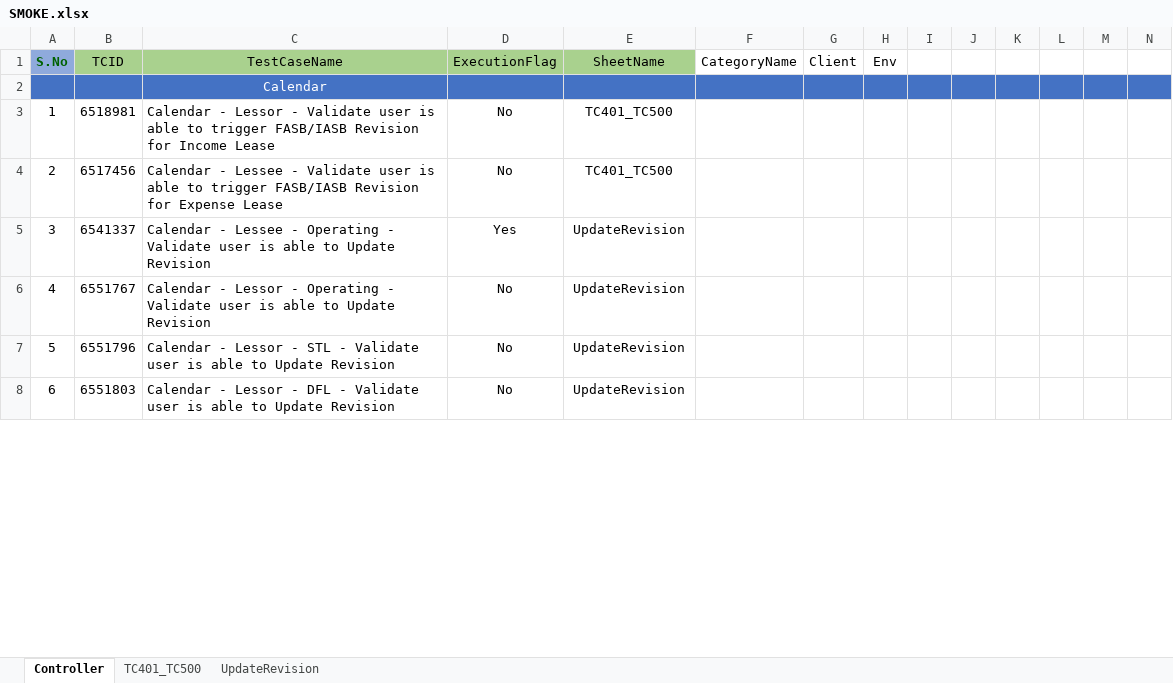
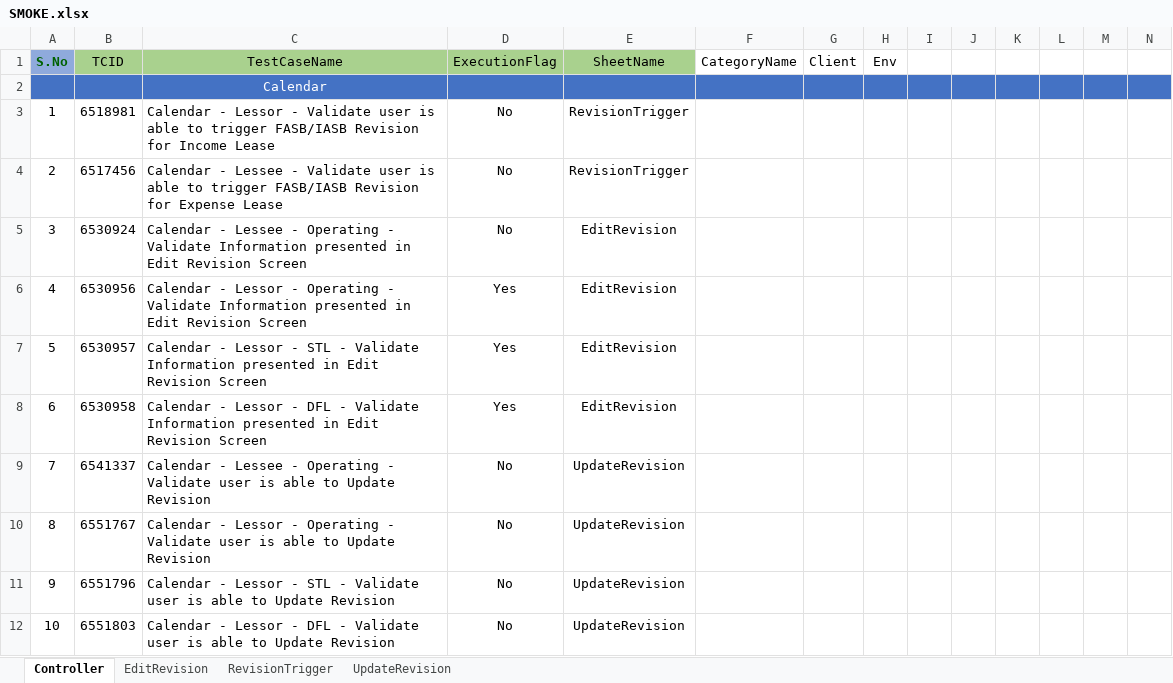
Before and after one commit to shahriarkamal-dsi/AMT-TestFrameWork, an Excel workbook: src/main/resources/modules/SMOKE.xlsx, sheet Controller, drawn as a sheet; only a part is shown; values as stored, in another font and other column widths than the file's, no borders; addresses are those after the commit; rows hold the shown columns only; the diff covers the shown part only; the diff names each change by its address in the sheet, - before the commit and + after, or states it on an @@ line.

```diff
--- a/src/main/resources/modules/SMOKE.xlsx (sheet Controller)
+++ b/src/main/resources/modules/SMOKE.xlsx (sheet Controller)
-sheet tab: TC401_TC500
+sheet tab: EditRevision
+sheet tab: RevisionTrigger
-E3:E4 (SheetName): TC401_TC500
+E3:E4 (SheetName): RevisionTrigger
+row 5: 3 | 6530924 | Calendar - Lessee - Operating - Validate Information presented in Edit Revision Screen | No | EditRevision
+row 6: 4 | 6530956 | Calendar - Lessor - Operating - Validate Information presented in Edit Revision Screen | Yes | EditRevision
+row 7: 5 | 6530957 | Calendar - Lessor - STL - Validate Information presented in Edit Revision Screen | Yes | EditRevision
+row 8: 6 | 6530958 | Calendar - Lessor - DFL - Validate Information presented in Edit Revision Screen | Yes | EditRevision
-A9 (S.No): 3
+A9 (S.No): 7
-D9 (ExecutionFlag): Yes
+D9 (ExecutionFlag): No
-A10 (S.No): 4
+A10 (S.No): 8
-A11 (S.No): 5
+A11 (S.No): 9
-A12 (S.No): 6
+A12 (S.No): 10
```
Also changed, not shown: 12 added rows, 1 removed row and 8 edited cells elsewhere in this sheet, src/main/resources/modules/CommonTC.xlsx, src/main/resources/objectLocator/OR_Common.xlsx, 1 other file.
